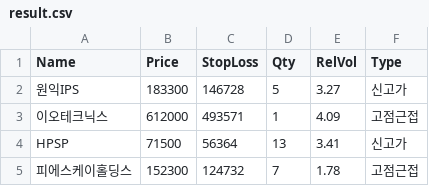
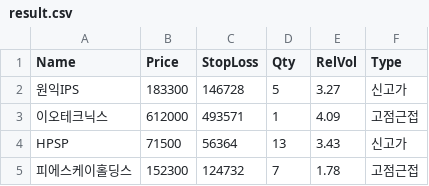
Before and after one commit to redmad1224-art/jessikoreastock, a CSV file: result.csv, drawn as a sheet.

```diff
--- a/result.csv
+++ b/result.csv
@@ -3,3 +3,3 @@
 이오테크닉스,612000,493571,1,4.09,고점근접
-HPSP,71500,56364,13,3.41,신고가
+HPSP,71500,56364,13,3.43,신고가
 피에스케이홀딩스,152300,124732,7,1.78,고점근접
```
